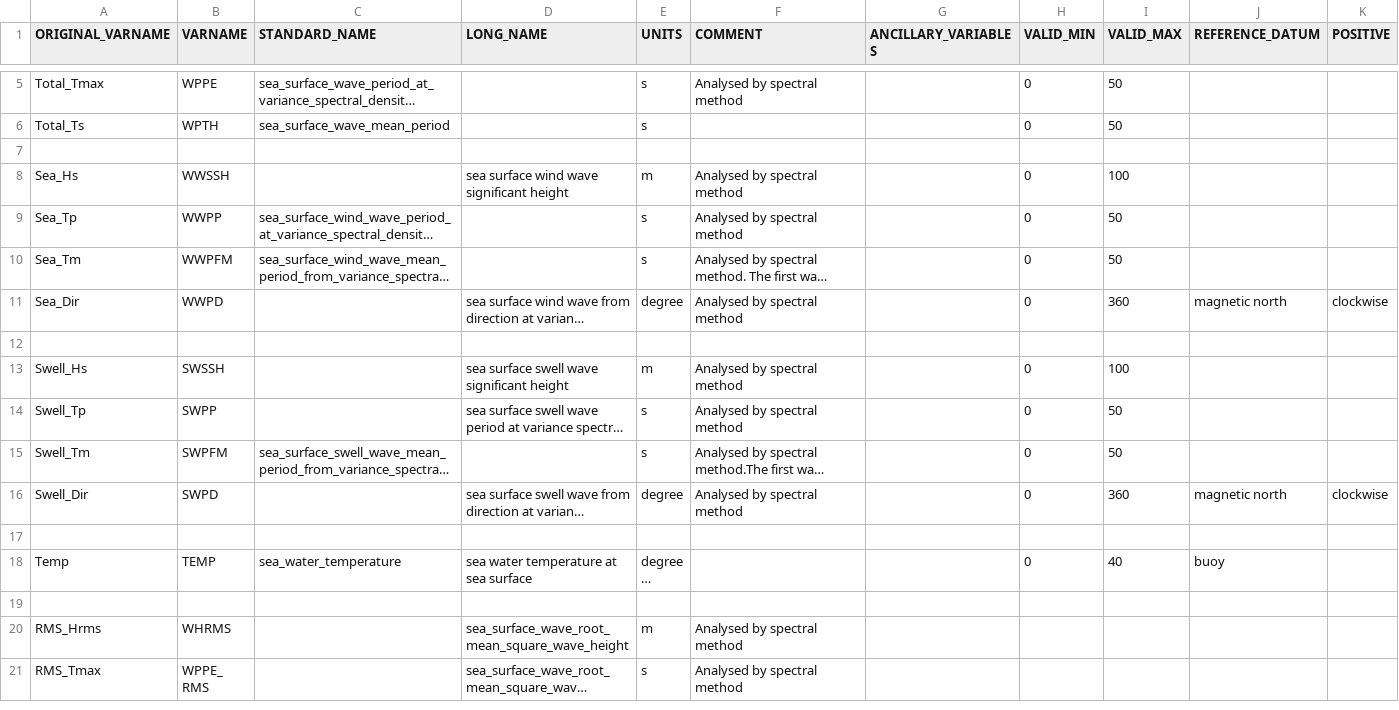
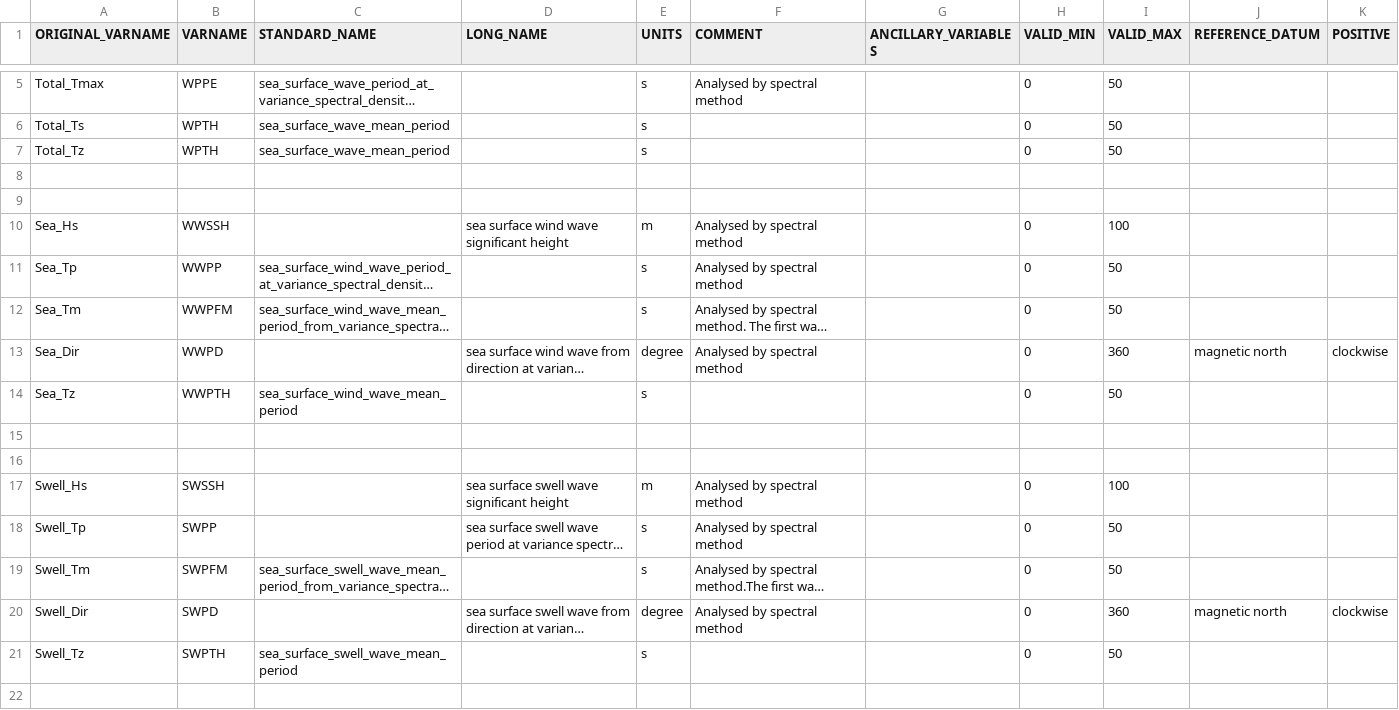
Before and after one commit to aodn/data-services, a CSV file: AODN/AODN-WAVE-DM/DOT-WA-WAVE/waverider_library/wave_parameters_mapping.csv, drawn as a sheet; only a part is shown, gaps mark what is left out; the shorter side is filled out with more unchanged rows; long unchanged cells end in …; the diff names each change by its address in the sheet, - before the commit and + after, or states it on an @@ line.

Commit message:
DOT waverider - add text parser

```diff
--- a/AODN/AODN-WAVE-DM/DOT-WA-WAVE/waverider_library/wave_parameters_mapping.csv
+++ b/AODN/AODN-WAVE-DM/DOT-WA-WAVE/waverider_library/wave_parameters_mapping.csv
+row 7: Total_Tz | WPTH | sea_surface_wave_mean_period |  | s |  |  | 0 | 50
+row 8: (empty)
+row 14: Sea_Tz | WWPTH | sea_surface_wind_wave_mean_period |  | s |  |  | 0 | 50
+row 15: (empty)
+row 21: Swell_Tz | SWPTH | sea_surface_swell_wave_mean_period |  | s |  |  | 0 | 50
```
Also changed, not shown: 3 other files.
